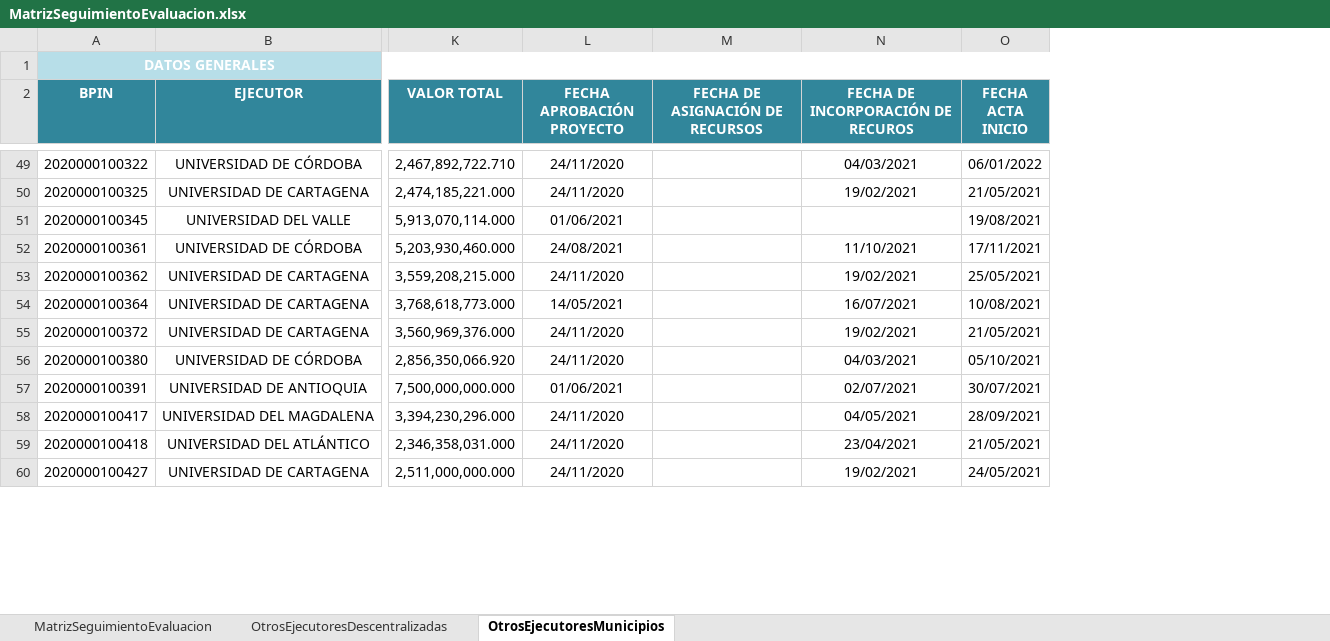
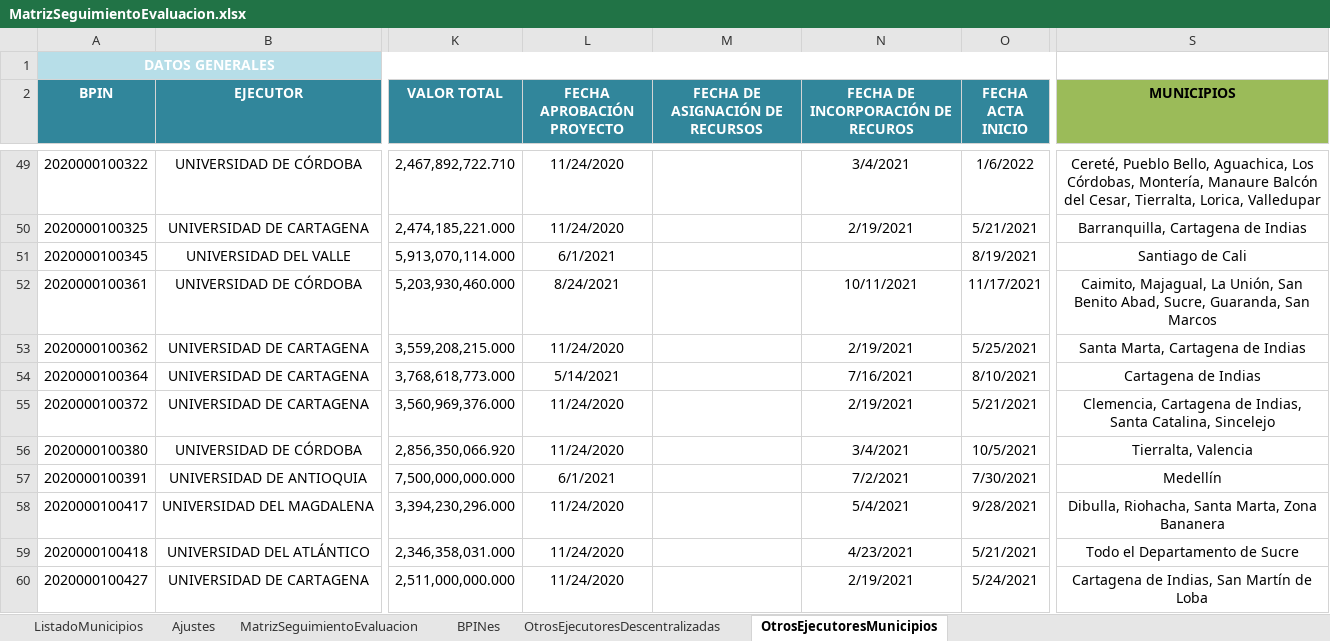
Before and after one commit to Dona121/Matriz-Evaluacion-Regalias, an Excel workbook: data/MatrizSeguimientoEvaluacion.xlsx, sheet OtrosEjecutoresMunicipios, drawn as a sheet; only a part is shown, gaps mark what is left out; values as stored, in another font and other column widths than the file's, no borders; table styles not drawn; the diff covers the shown part only; the diff names each change by its address in the sheet, - before the commit and + after, or states it on an @@ line.

```diff
--- a/data/MatrizSeguimientoEvaluacion.xlsx (sheet OtrosEjecutoresMunicipios)
+++ b/data/MatrizSeguimientoEvaluacion.xlsx (sheet OtrosEjecutoresMunicipios)
+sheet tab: ListadoMunicipios
+sheet tab: Ajustes
+sheet tab: BPINes
+column S (MUNICIPIOS), rows 49-60: Cereté, Pueblo Bello, Aguachica, Los Córdobas, Montería, Manaure Balcón del Cesar, Tierralta, Lorica, Valledupar | Barranquilla, Cartagena de Indias | Santiago de Cali | Caimito, Majagual, La Unión, San Benito Abad, Sucre, Guaranda, San Marcos | Santa Marta, Cartagena de Indias | Cartagena de Indias | Clemencia, Cartagena de Indias, Santa Catalina, Sincelejo | Tierralta, Valencia | Medellín | Dibulla, Riohacha, Santa Marta, Zona Bananera | Todo el Departamento de Sucre | Cartagena de Indias, San Martín de Loba
-L49:L50 (FECHA APROBACIÓN PROYECTO): 24/11/2020
+L49:L50 (FECHA APROBACIÓN PROYECTO): 11/24/2020
-N49: 04/03/2021
+N49: 3/4/2021
-O49 (FECHA ACTA INICIO): 06/01/2022
+O49 (FECHA ACTA INICIO): 1/6/2022
-N50: 19/02/2021
+N50: 2/19/2021
-O50 (FECHA ACTA INICIO): 21/05/2021
+O50 (FECHA ACTA INICIO): 5/21/2021
-L51 (FECHA APROBACIÓN PROYECTO): 01/06/2021
+L51 (FECHA APROBACIÓN PROYECTO): 6/1/2021
-O51 (FECHA ACTA INICIO): 19/08/2021
+O51 (FECHA ACTA INICIO): 8/19/2021
-L52 (FECHA APROBACIÓN PROYECTO): 24/08/2021
+L52 (FECHA APROBACIÓN PROYECTO): 8/24/2021
-N52: 11/10/2021
+N52: 10/11/2021
-O52 (FECHA ACTA INICIO): 17/11/2021
+O52 (FECHA ACTA INICIO): 11/17/2021
-L53 (FECHA APROBACIÓN PROYECTO): 24/11/2020
+L53 (FECHA APROBACIÓN PROYECTO): 11/24/2020
-N53: 19/02/2021
+N53: 2/19/2021
-O53 (FECHA ACTA INICIO): 25/05/2021
+O53 (FECHA ACTA INICIO): 5/25/2021
-L54 (FECHA APROBACIÓN PROYECTO): 14/05/2021
+L54 (FECHA APROBACIÓN PROYECTO): 5/14/2021
-N54: 16/07/2021
+N54: 7/16/2021
-O54 (FECHA ACTA INICIO): 10/08/2021
+O54 (FECHA ACTA INICIO): 8/10/2021
-L55:L56 (FECHA APROBACIÓN PROYECTO): 24/11/2020
+L55:L56 (FECHA APROBACIÓN PROYECTO): 11/24/2020
-N55: 19/02/2021
+N55: 2/19/2021
-O55 (FECHA ACTA INICIO): 21/05/2021
+O55 (FECHA ACTA INICIO): 5/21/2021
-N56: 04/03/2021
+N56: 3/4/2021
-O56 (FECHA ACTA INICIO): 05/10/2021
+O56 (FECHA ACTA INICIO): 10/5/2021
-L57 (FECHA APROBACIÓN PROYECTO): 01/06/2021
+L57 (FECHA APROBACIÓN PROYECTO): 6/1/2021
-N57: 02/07/2021
+N57: 7/2/2021
-O57 (FECHA ACTA INICIO): 30/07/2021
+O57 (FECHA ACTA INICIO): 7/30/2021
-L58:L60 (FECHA APROBACIÓN PROYECTO): 24/11/2020
+L58:L60 (FECHA APROBACIÓN PROYECTO): 11/24/2020
-N58: 04/05/2021
+N58: 5/4/2021
-O58 (FECHA ACTA INICIO): 28/09/2021
+O58 (FECHA ACTA INICIO): 9/28/2021
-N59: 23/04/2021
+N59: 4/23/2021
-O59 (FECHA ACTA INICIO): 21/05/2021
+O59 (FECHA ACTA INICIO): 5/21/2021
-N60: 19/02/2021
+N60: 2/19/2021
-O60 (FECHA ACTA INICIO): 24/05/2021
+O60 (FECHA ACTA INICIO): 5/24/2021
```
Also changed, not shown: 260 edited cells elsewhere in this sheet, sheet MatrizSeguimientoEvaluacion, sheet OtrosEjecutoresDescentralizadas, formulas that keep their value.
